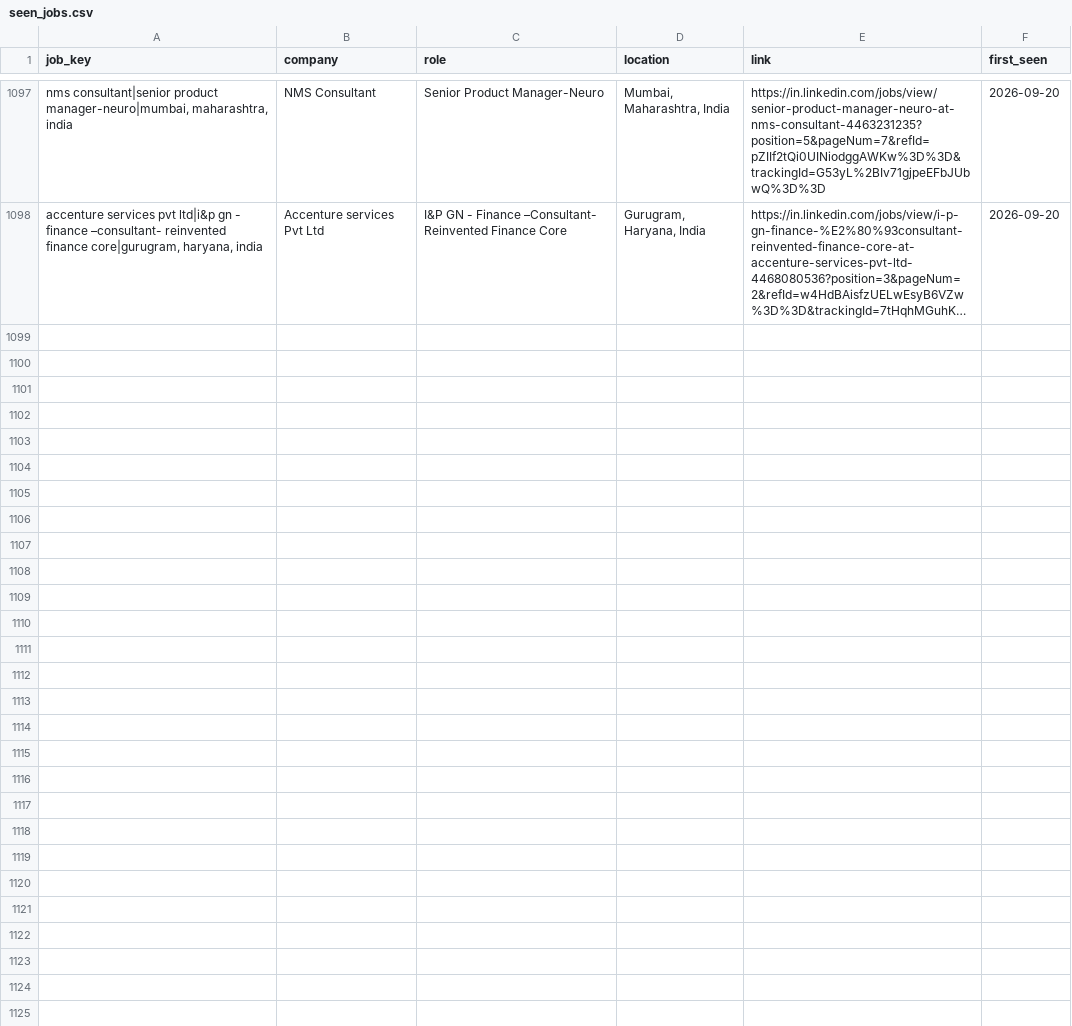
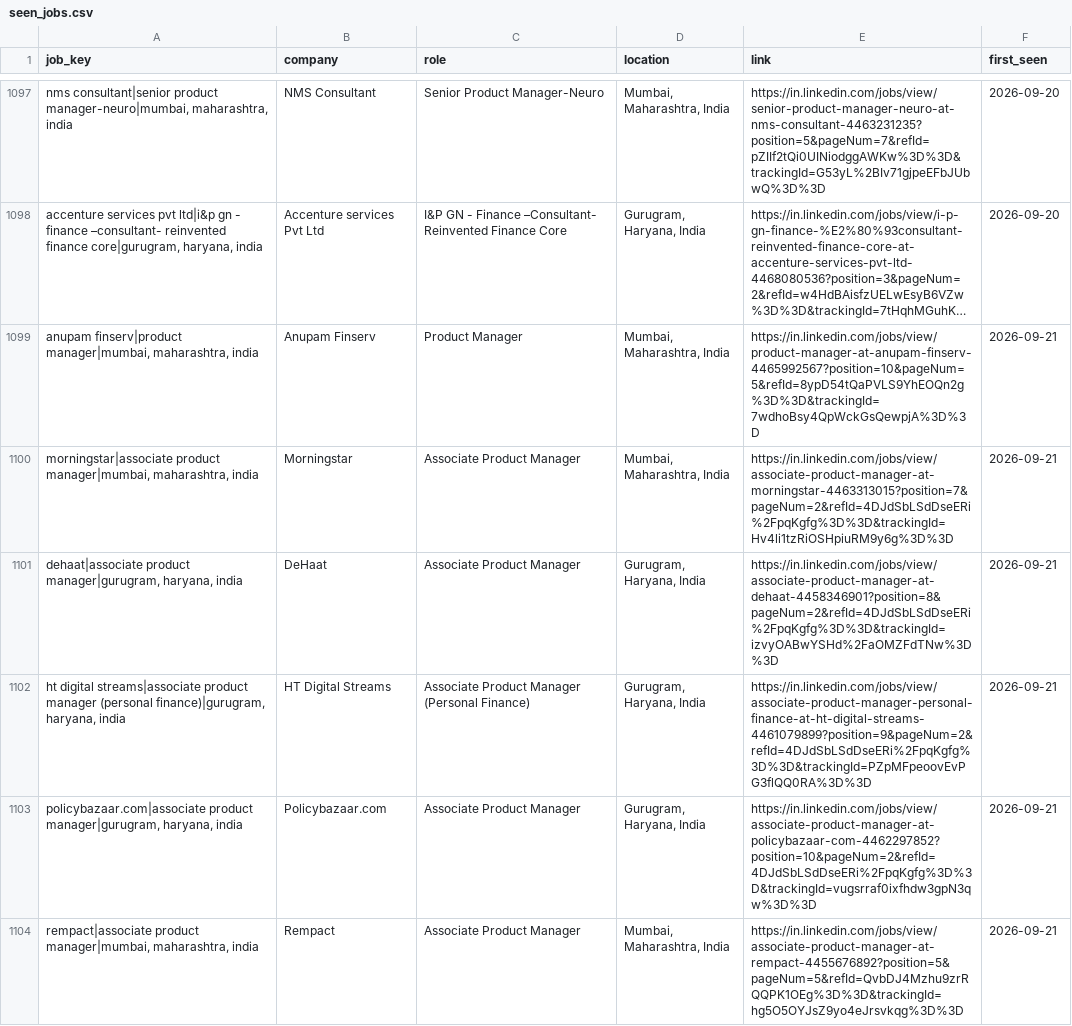
Before and after one commit to yamini1312singh/job-crawler, a CSV file: data/seen_jobs.csv, drawn as a sheet; only a part is shown, gaps mark what is left out; long unchanged cells end in …; the diff covers the shown part only; the diff names each change by its address in the sheet, - before the commit and + after, or states it on an @@ line.

```diff
--- a/data/seen_jobs.csv
+++ b/data/seen_jobs.csv
+row 1099: anupam finserv|product manager|mumbai, maharashtra, india | Anupam Finserv | Product Manager | Mumbai, Maharashtra, India | https://in.linkedin.com/jobs/view/product-manager-at-anupam-finserv-4465992567?position=10&pageNum=5&refId=8ypD54tQaPVLS9YhEOQn2g%3D%3D&trackingId=7wdhoBsy4QpWckGsQewpjA%3D%3D | 2026-09-21
+row 1100: morningstar|associate product manager|mumbai, maharashtra, india | Morningstar | Associate Product Manager | Mumbai, Maharashtra, India | https://in.linkedin.com/jobs/view/associate-product-manager-at-morningstar-4463313015?position=7&pageNum=2&refId=4DJdSbLSdDseERi%2FpqKgfg%3D%3D&trackingId=Hv4li1tzRiOSHpiuRM9y6g%3D%3D | 2026-09-21
+row 1101: dehaat|associate product manager|gurugram, haryana, india | DeHaat | Associate Product Manager | Gurugram, Haryana, India | https://in.linkedin.com/jobs/view/associate-product-manager-at-dehaat-4458346901?position=8&pageNum=2&refId=4DJdSbLSdDseERi%2FpqKgfg%3D%3D&trackingId=izvyOABwYSHd%2FaOMZFdTNw%3D%3D | 2026-09-21
+row 1102: ht digital streams|associate product manager (personal finance)|gurugram, haryana, india | HT Digital Streams | Associate Product Manager (Personal Finance) | Gurugram, Haryana, India | https://in.linkedin.com/jobs/view/associate-product-manager-personal-finance-at-ht-digital-streams-4461079899?position=9&pageNum=2&refId=4DJdSbLSdDseERi%2FpqKgfg%3D%3D&trackingId=PZpMFpeoovEvPG3flQQ0RA%3D%3D | 2026-09-21
+row 1103: policybazaar.com|associate product manager|gurugram, haryana, india | Policybazaar.com | Associate Product Manager | Gurugram, Haryana, India | https://in.linkedin.com/jobs/view/associate-product-manager-at-policybazaar-com-4462297852?position=10&pageNum=2&refId=4DJdSbLSdDseERi%2FpqKgfg%3D%3D&trackingId=vugsrraf0ixfhdw3gpN3qw%3D%3D | 2026-09-21
+row 1104: rempact|associate product manager|mumbai, maharashtra, india | Rempact | Associate Product Manager | Mumbai, Maharashtra, India | https://in.linkedin.com/jobs/view/associate-product-manager-at-rempact-4455676892?position=5&pageNum=5&refId=QvbDJ4Mzhu9zrRQQPK1OEg%3D%3D&trackingId=hg5O5OYJsZ9yo4eJrsvkqg%3D%3D | 2026-09-21
```
Also changed, not shown: 5 added rows elsewhere in this file, data/jobs.csv, 1 other file.
